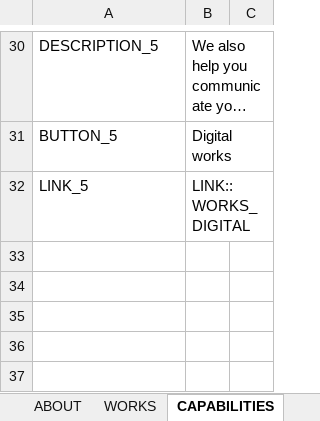
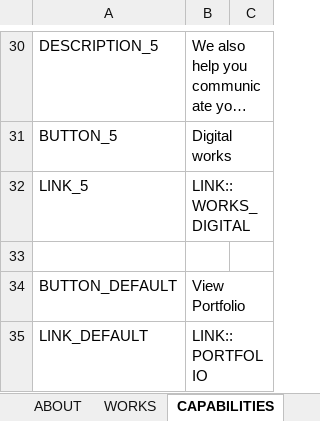
Before and after one commit to lcd11001/neko_website, an Excel workbook: data/text.xlsx, sheet CAPABILITIES, drawn as a sheet; only a part is shown, gaps mark what is left out; long unchanged cells end in …; values as stored, in another font and other column widths than the file's, no borders; the diff names each change by its address in the sheet, - before the commit and + after, or states it on an @@ line.

Commit message:
* link to portfolio

```diff
--- a/data/text.xlsx (sheet CAPABILITIES)
+++ b/data/text.xlsx (sheet CAPABILITIES)
+row 33: (empty)
+row 34: BUTTON_DEFAULT | View Portfolio
+row 35: LINK_DEFAULT | LINK::PORTFOLIO
```
Also changed, not shown: sheet IMAGE, sheet ABOUT, sheet HOME, 3 other files.
